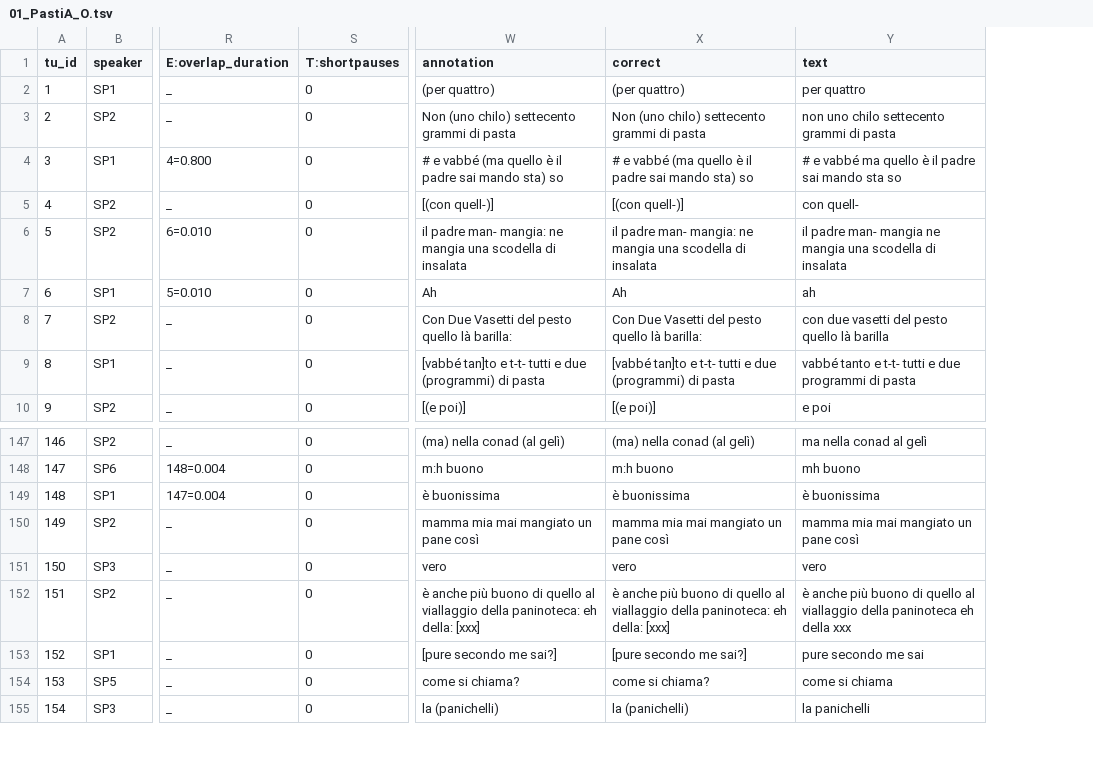
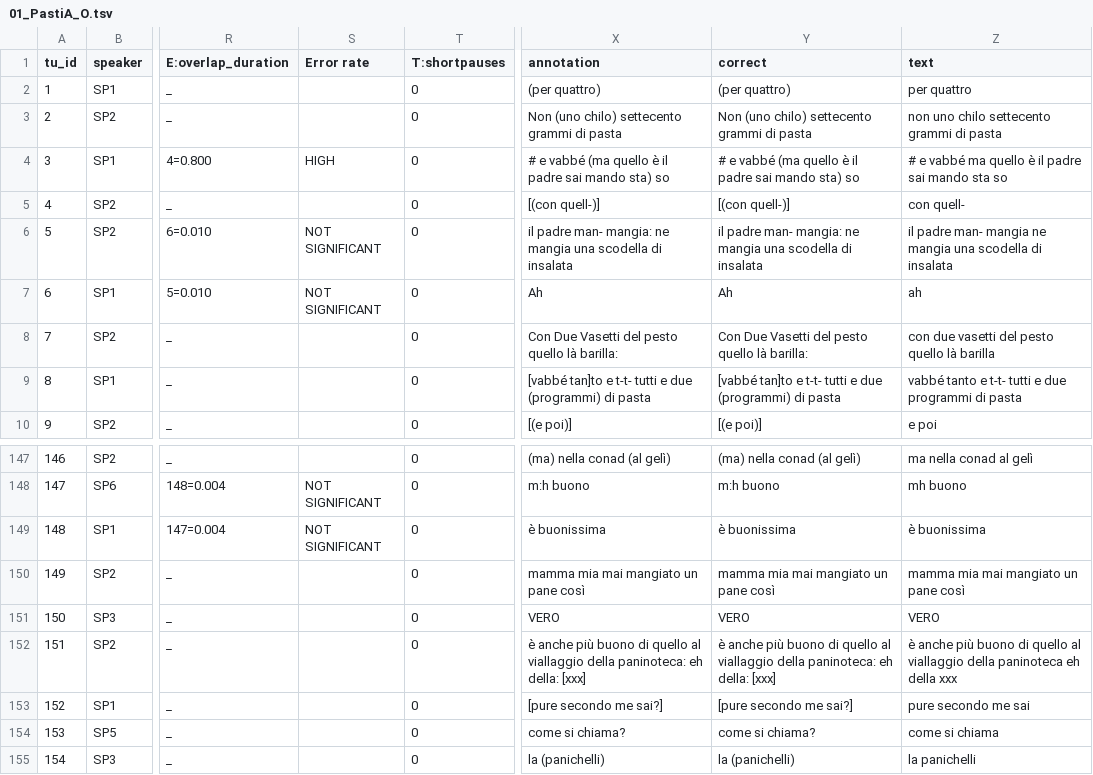
Before and after one commit to LaboratorioSperimentale/asr-assisted-transcription, a TSV file: data/output/01_PastiA_O.tsv, drawn as a sheet; only a part is shown, gaps mark what is left out; addresses are those after the commit; the diff names each change by its address in the sheet, - before the commit and + after, or states it on an @@ line.

```diff
--- a/data/output/01_PastiA_O.tsv
+++ b/data/output/01_PastiA_O.tsv
+column S (Error rate), rows 4-7: HIGH |  | NOT SIGNIFICANT | NOT SIGNIFICANT; rows 148-149: NOT SIGNIFICANT | NOT SIGNIFICANT
-X151 (annotation): vero
+X151 (annotation): VERO
-Y151 (correct): vero
+Y151 (correct): VERO
-Z151 (text): vero
+Z151 (text): VERO
```
Also changed, not shown: data/output/01_StraParlaA_I.tsv, data/output/02_PastiA_E.tsv, 14 other files.
